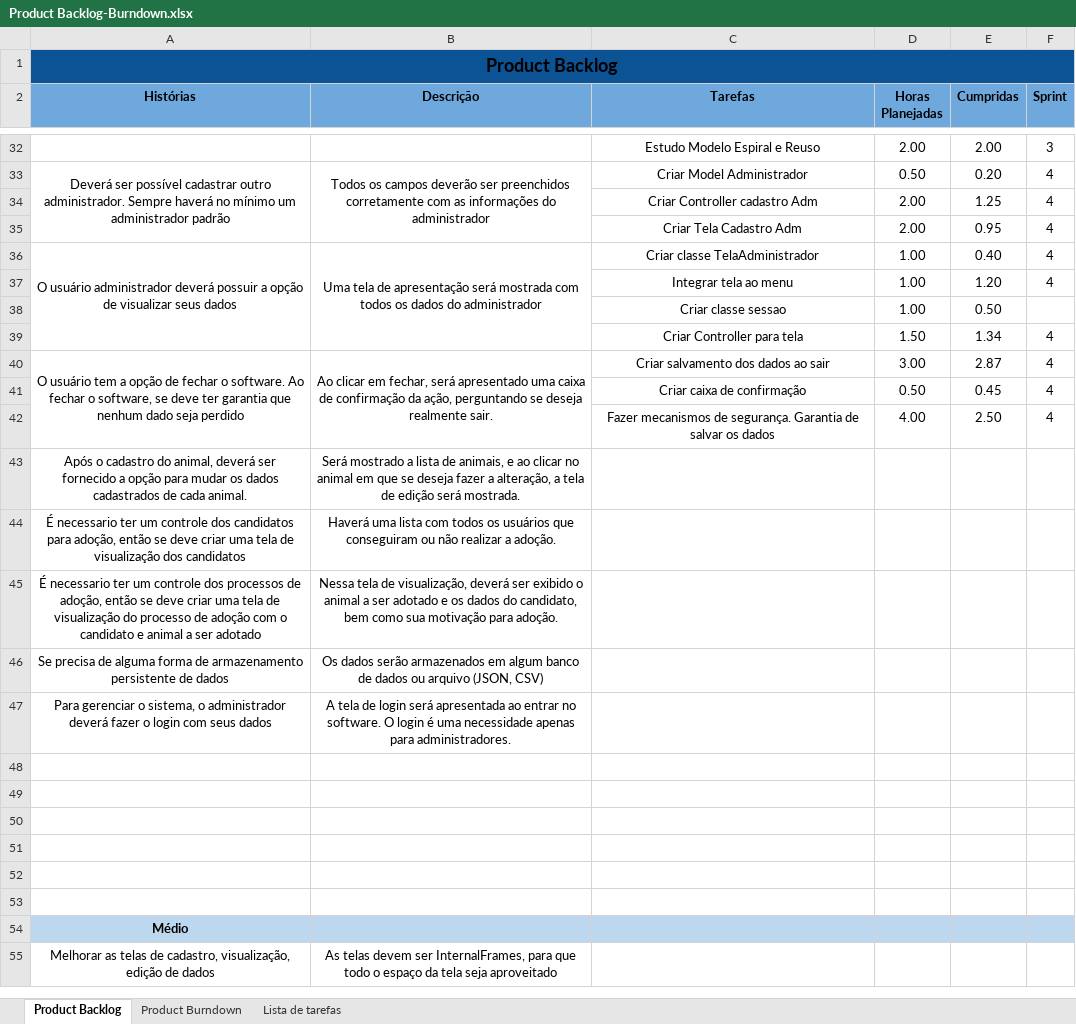
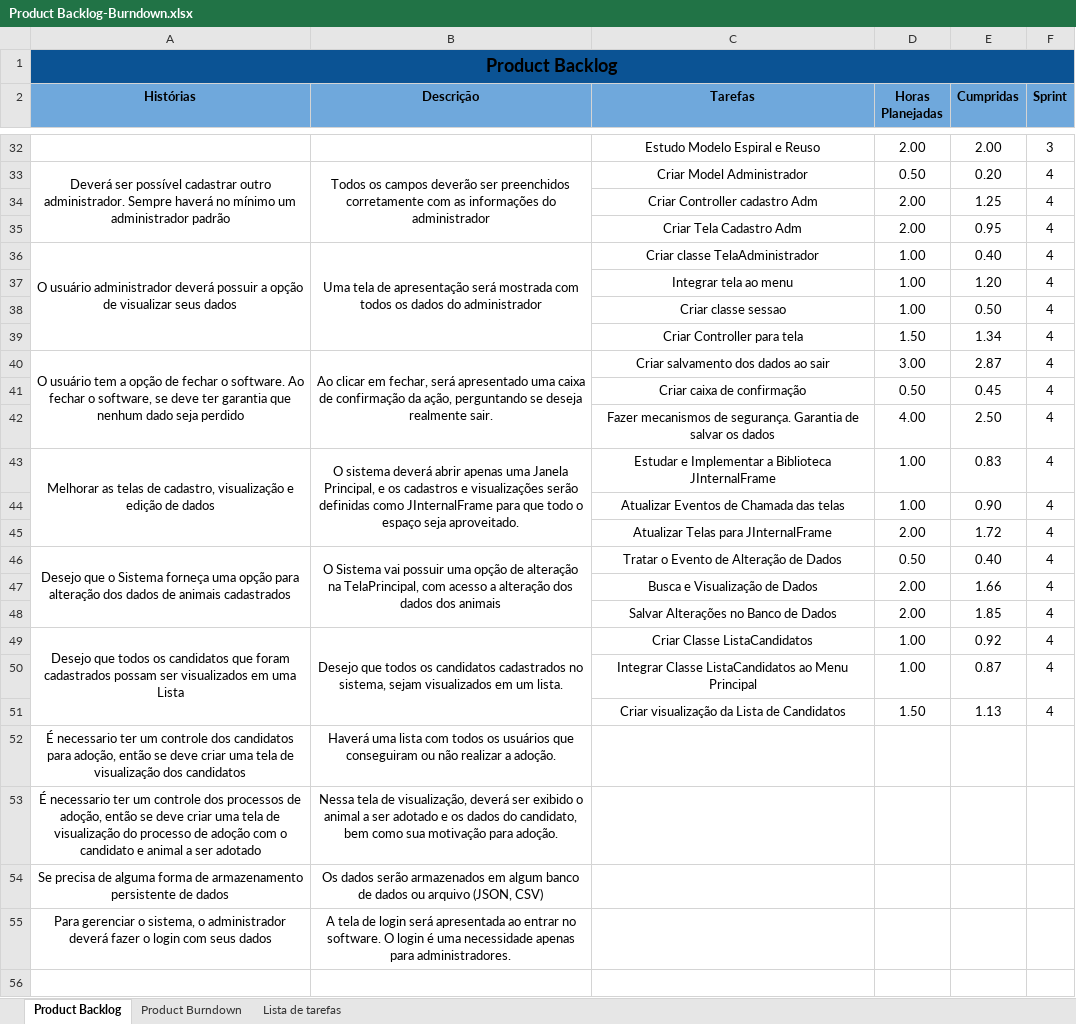
Before and after one commit to ufrpe-uast/adocao, an Excel workbook: Sprint-4/Product Backlog-Burndown.xlsx, sheet Product Backlog, drawn as a sheet; only a part is shown, gaps mark what is left out; the shorter side is filled out with more unchanged rows; values as stored, in another font and other column widths than the file's, no borders; removed rows and columns are numbered as before the commit, all else as after; the diff names each change by its address in the sheet, - before the commit and + after, or states it on an @@ line.

```diff
--- a/Sprint-4/Product Backlog-Burndown.xlsx (sheet Product Backlog)
+++ b/Sprint-4/Product Backlog-Burndown.xlsx (sheet Product Backlog)
-F38 (Sprint): (empty)
+F38 (Sprint): 4
-row 43: Após o cadastro do animal, deverá ser fornecido a opção para mudar os dados cadastrados de cada animal. | Será mostrado a lista de animais, e ao clicar no animal em que se deseja fazer a alteração, a tela de edição será mostrada.
+row 43: Melhorar as telas de cadastro, visualização e edição de dados | O sistema deverá abrir apenas uma Janela Principal, e os cadastros e visualizações serão definidas como JInternalFrame para que todo o espaço seja aproveitado. | Estudar e Implementar a Biblioteca JInternalFrame | 1.00 | 0.83 | 4
+row 44:  |  | Atualizar Eventos de Chamada das telas | 1.00 | 0.90 | 4
+row 45:  |  | Atualizar Telas para JInternalFrame | 2.00 | 1.72 | 4
+row 46: Desejo que o Sistema forneça uma opção para alteração dos dados de animais cadastrados | O Sistema vai possuir uma opção de alteração na TelaPrincipal, com acesso a alteração dos dados dos animais | Tratar o Evento de Alteração de Dados | 0.50 | 0.40 | 4
+row 47:  |  | Busca e Visualização de Dados | 2.00 | 1.66 | 4
+row 48:  |  | Salvar Alterações no Banco de Dados | 2.00 | 1.85 | 4
+row 49: Desejo que todos os candidatos que foram cadastrados possam ser visualizados em uma Lista | Desejo que todos os candidatos cadastrados no sistema, sejam visualizados em um lista. | Criar Classe ListaCandidatos | 1.00 | 0.92 | 4
+row 50:  |  | Integrar Classe ListaCandidatos ao Menu Principal | 1.00 | 0.87 | 4
+row 51:  |  | Criar visualização da Lista de Candidatos | 1.50 | 1.13 | 4
```
Also changed, not shown: sheet Product Burndown, charts or pictures, Sprint-4/Sprint_4 Burndown-Backlog.xlsx, 6 other files.
